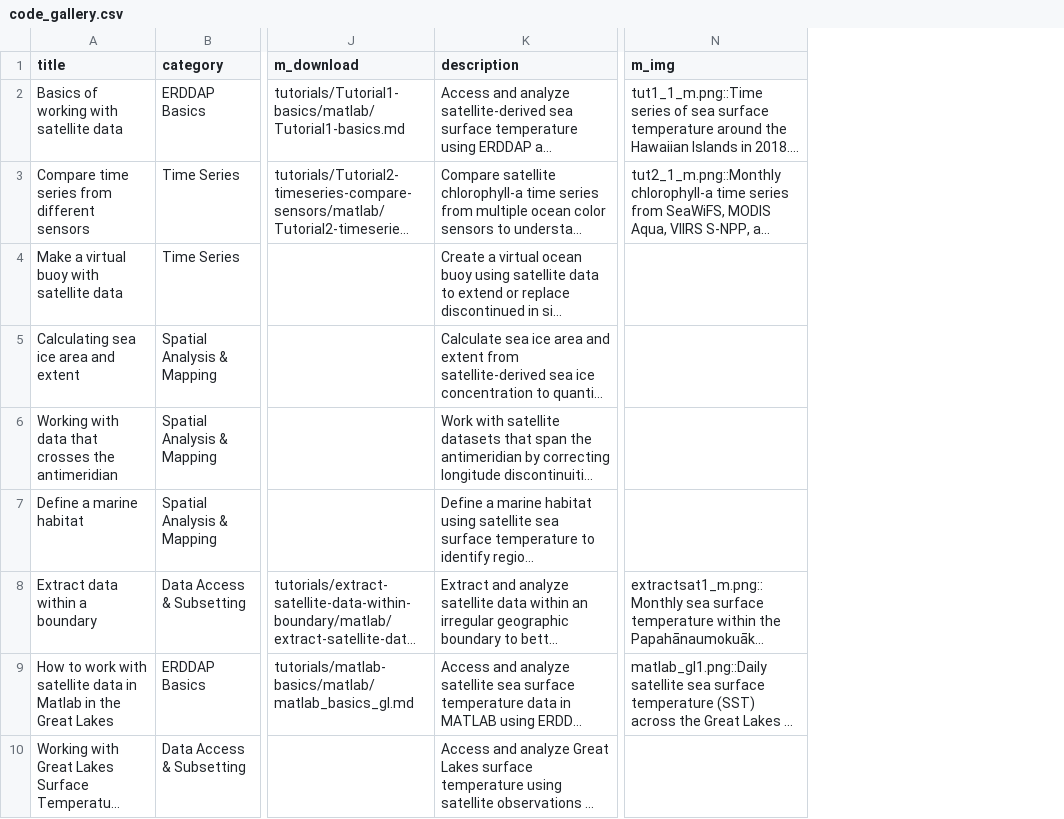
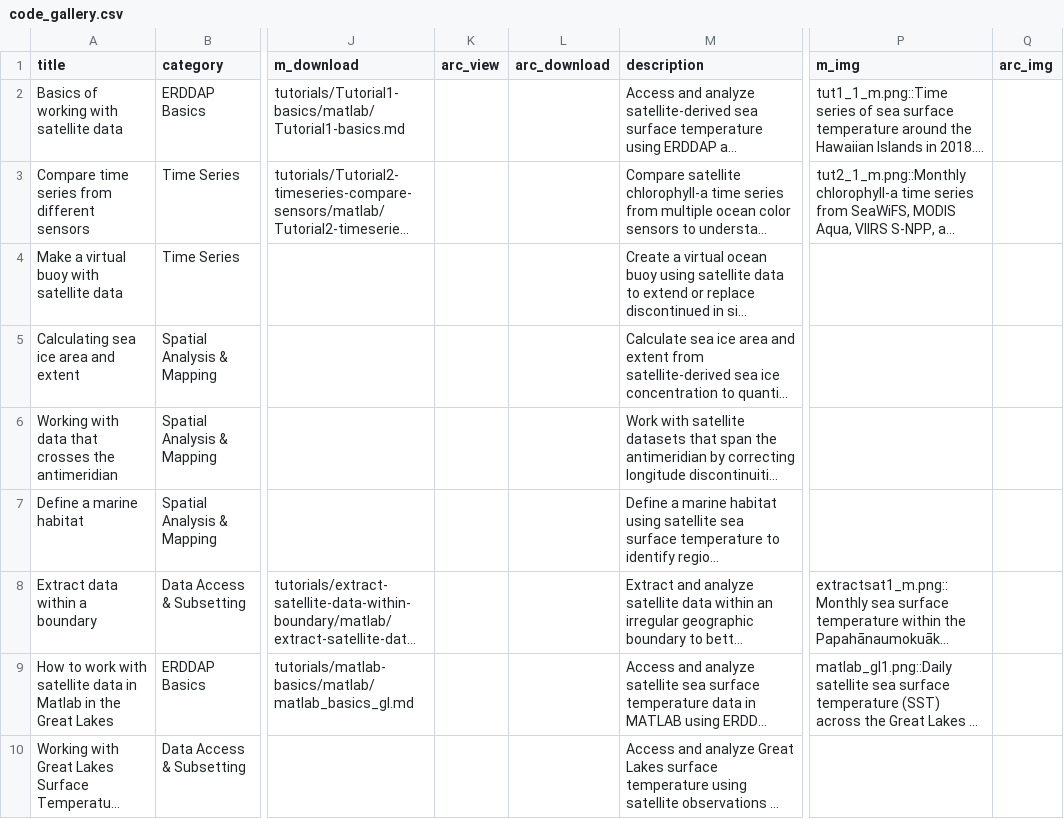
Before and after one commit to coastwatch-training/coastwatch-training.github.io, a CSV file: tutorials/code_gallery.csv, drawn as a sheet; only a part is shown, gaps mark what is left out; long unchanged cells end in …; the diff covers the shown part only; the diff names each change by its address in the sheet, - before the commit and + after, or states it on an @@ line.

```diff
--- a/tutorials/code_gallery.csv
+++ b/tutorials/code_gallery.csv
+column K (arc_view), empty
+column L (arc_download), empty
+column Q (arc_img), empty
```
Also changed, not shown: 2 added rows elsewhere in this file, 41 other files.
